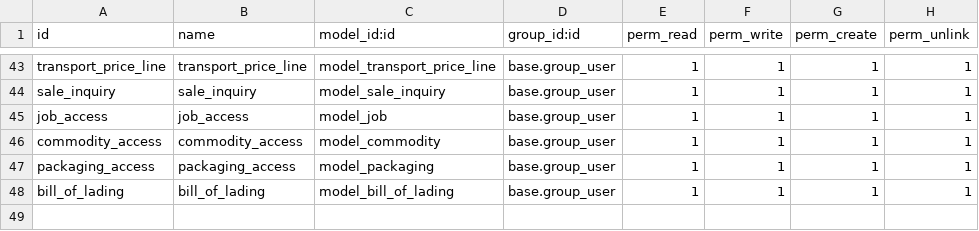
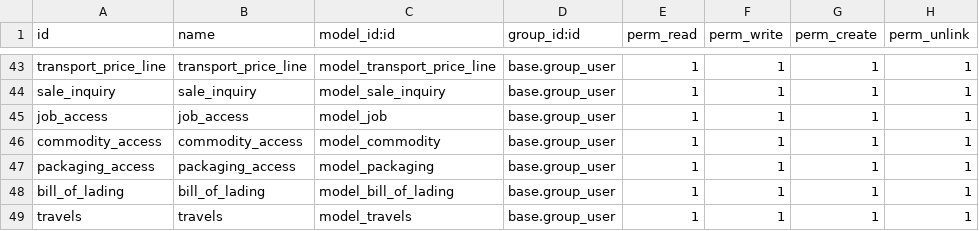
Before and after one commit to royalline1/royalline-addons, a CSV file: base_enh/security/ir.model.access.csv, drawn as a sheet; only a part is shown, gaps mark what is left out; the diff names each change by its address in the sheet, - before the commit and + after, or states it on an @@ line.

```diff
--- a/base_enh/security/ir.model.access.csv
+++ b/base_enh/security/ir.model.access.csv
+row 49: travels | travels | model_travels | base.group_user | 1 | 1 | 1 | 1
```
Also changed, not shown: 7 other files.
